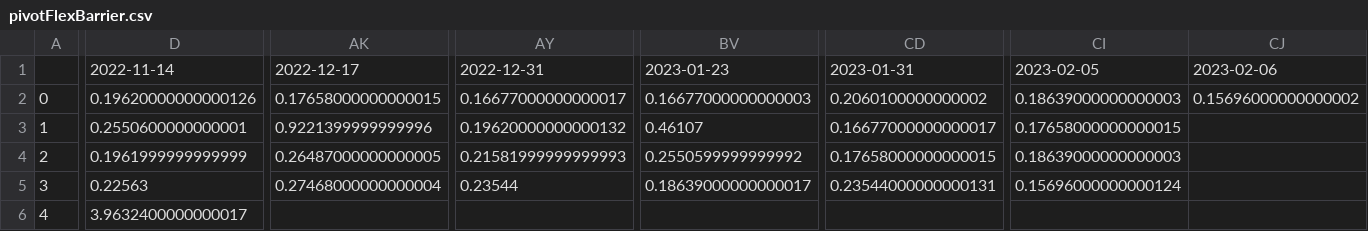
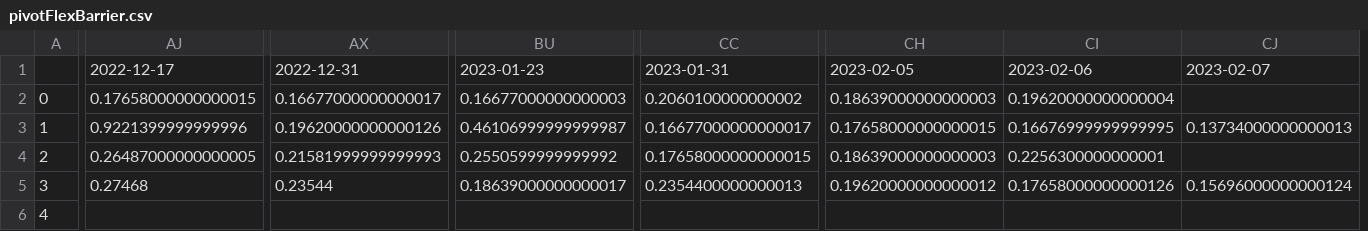
Before and after one commit to treestuff/DataFiles, a CSV file: pivotFlexBarrier.csv, drawn as a sheet; only a part is shown, gaps mark what is left out; removed rows and columns are numbered as before the commit, all else as after; the diff covers the shown part only; the diff names each change by its address in the sheet, - before the commit and + after, or states it on an @@ line.

```diff
--- a/pivotFlexBarrier.csv
+++ b/pivotFlexBarrier.csv
-column D, rows 1-6: 2022-11-14 | 0.19620000000000126 | 0.2550600000000001 | 0.1961999999999999 | 0.22563 | 3.9632400000000017
+column CJ, rows 1-5: 2023-02-07 |  | 0.13734000000000013 |  | 0.15696000000000124
-CI2: 0.15696000000000002
+CI2: 0.19620000000000004
-AX3: 0.19620000000000132
+AX3: 0.19620000000000126
-BU3: 0.46107
+BU3: 0.46106999999999987
-CI3: (empty)
+CI3: 0.16676999999999995
-CI4: (empty)
+CI4: 0.2256300000000001
-AJ5: 0.27468000000000004
+AJ5: 0.27468
-CC5: 0.23544000000000131
+CC5: 0.2354400000000013
-CH5: 0.15696000000000124
+CH5: 0.19620000000000012
-CI5: (empty)
+CI5: 0.17658000000000126
```
Also changed, not shown: 2 edited cells elsewhere in this file, CumulativeDailyWarning.csv, DataCumulatedFlex2.csv, 1 other file.
